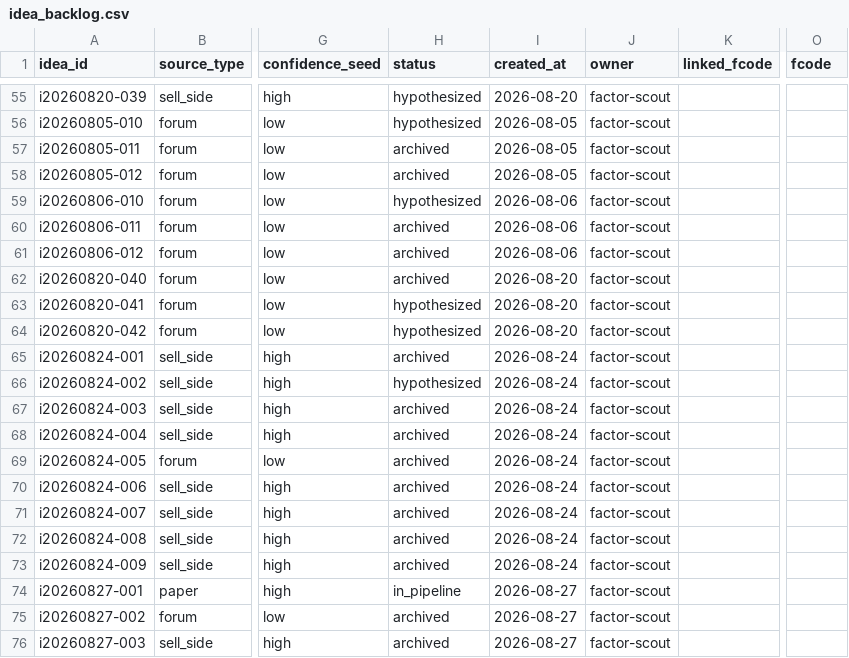
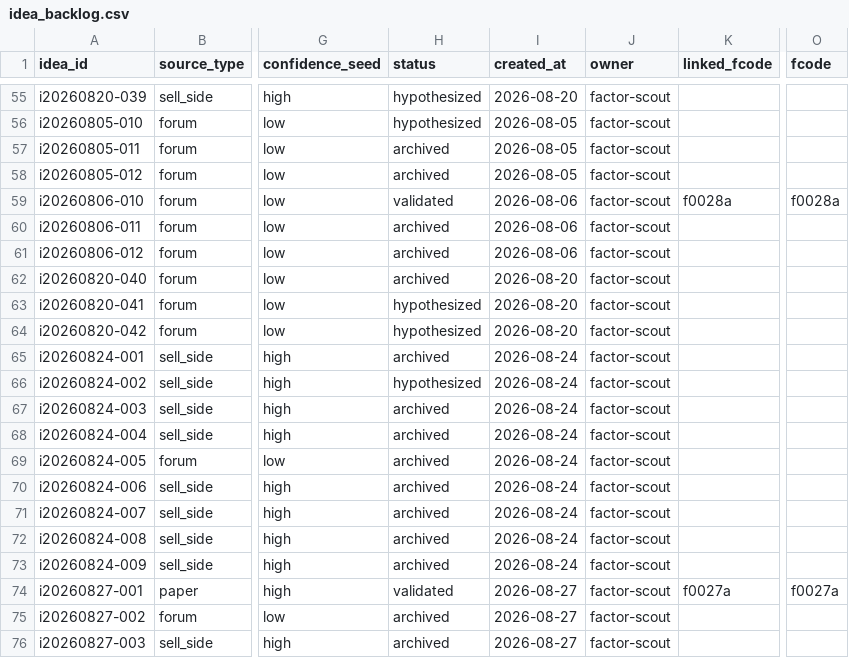
Before and after one commit to fkchaos/factor-factory, a CSV file: research/idea_backlog.csv, drawn as a sheet; only a part is shown, gaps mark what is left out; the diff names each change by its address in the sheet, - before the commit and + after, or states it on an @@ line.

```diff
--- a/research/idea_backlog.csv
+++ b/research/idea_backlog.csv
-H59 (status): hypothesized
+H59 (status): validated
-K59 (linked_fcode): (empty)
+K59 (linked_fcode): f0028a
-O59 (fcode): (empty)
+O59 (fcode): f0028a
-H74 (status): in_pipeline
+H74 (status): validated
-K74 (linked_fcode): (empty)
+K74 (linked_fcode): f0027a
-O74 (fcode): (empty)
+O74 (fcode): f0027a
```
Also changed, not shown: deliverables/factors/_REGISTRY.csv, 31 other files.
